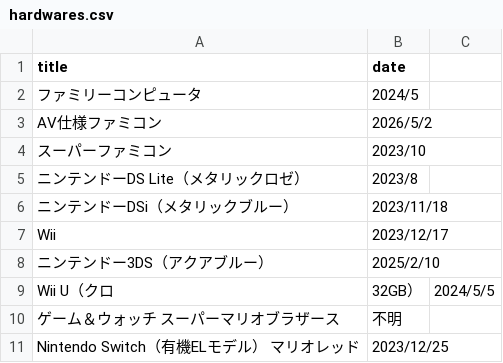
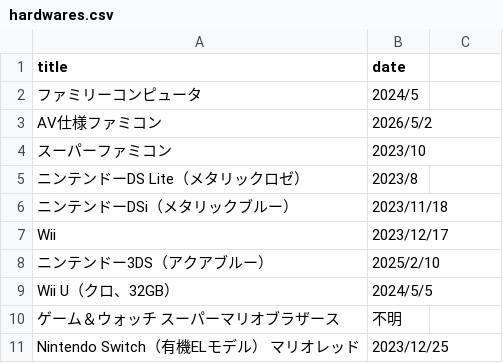
Before and after one commit to yukidama-yoshi/yukidama-yoshi.github.io, a CSV file: gamecollection/hardwares.csv, drawn as a sheet; removed rows and columns are numbered as before the commit, all else as after; the diff names each change by its address in the sheet, - before the commit and + after, or states it on an @@ line.

Commit message:
Update hardwares.csv

```diff
--- a/gamecollection/hardwares.csv
+++ b/gamecollection/hardwares.csv
-row 9: Wii U（クロ | 32GB） | 2024/5/5
+row 9: Wii U（クロ、32GB） | 2024/5/5
```
